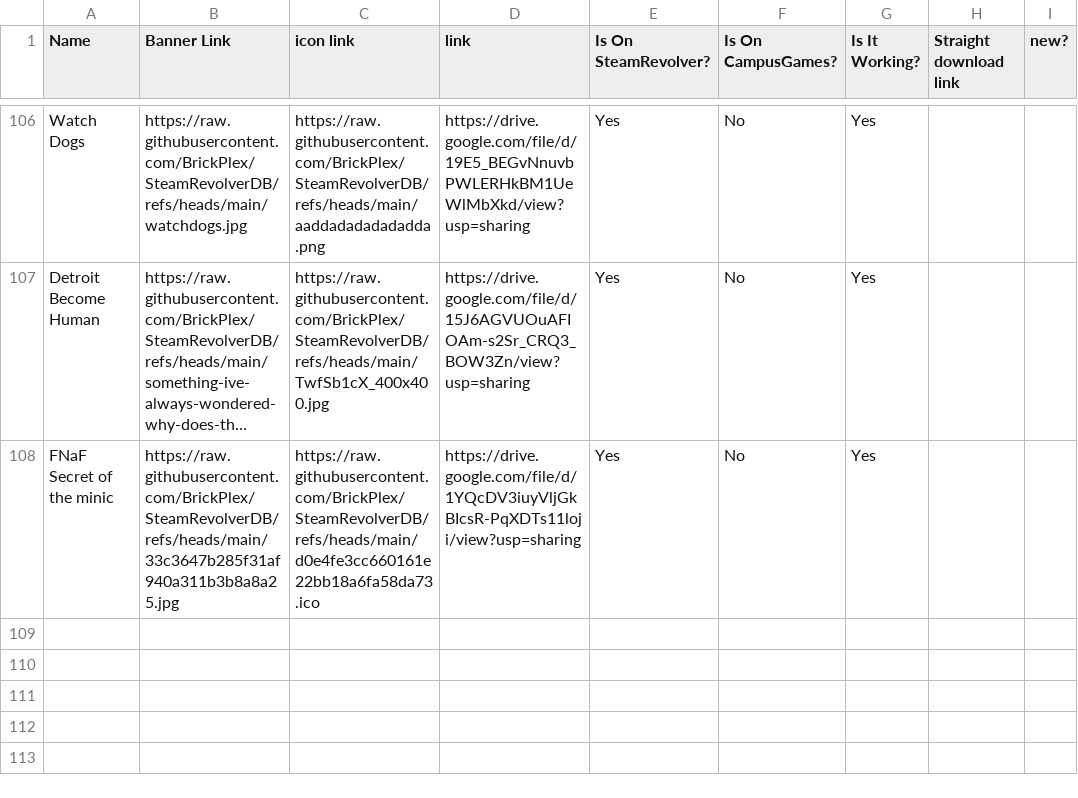
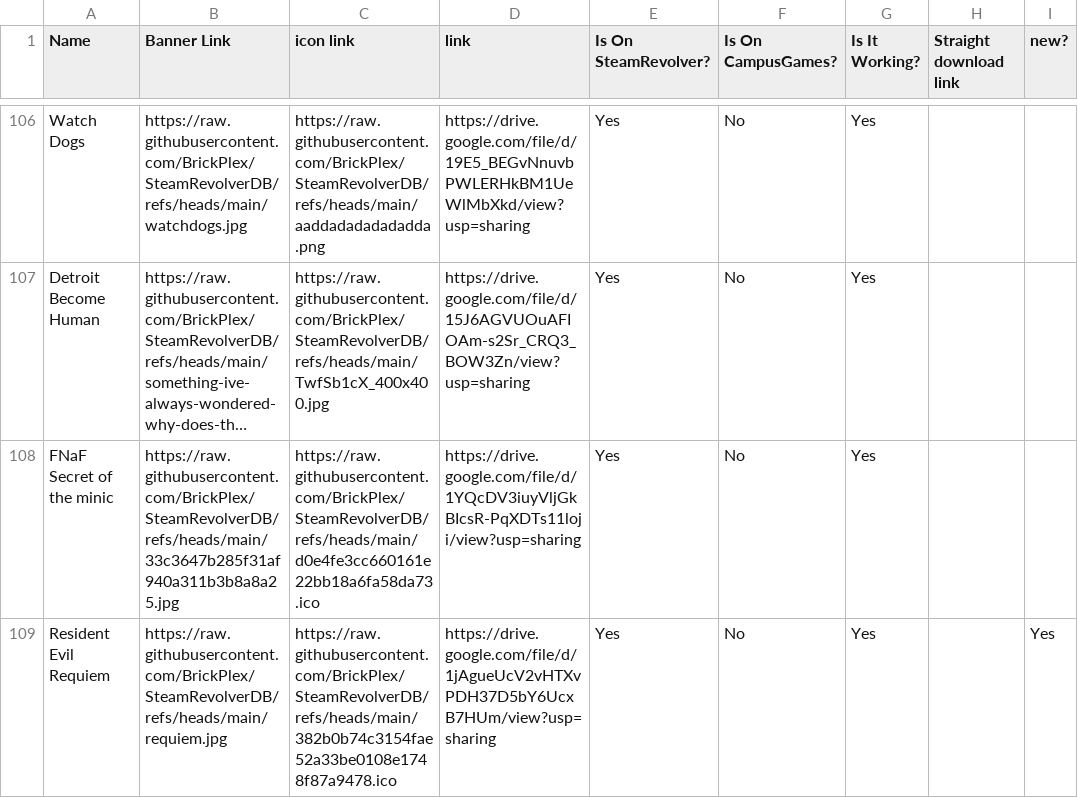
Before and after one commit to BrickPlex/SteamRevolverDB, a TSV file: SteamRevolver - Sheet1.tsv, drawn as a sheet; only a part is shown, gaps mark what is left out; long unchanged cells end in …; the diff names each change by its address in the sheet, - before the commit and + after, or states it on an @@ line.

Commit message:
Add files via upload

```diff
--- a/SteamRevolver - Sheet1.tsv
+++ b/SteamRevolver - Sheet1.tsv
+row 109: Resident Evil Requiem | https://raw.githubusercontent.com/BrickPlex/SteamRevolverDB/refs/heads/main/requiem.jpg | https://raw.githubusercontent.com/BrickPlex/SteamRevolverDB/refs/heads/main/382b0b74c3154fae52a33be0108e1748f87a9478.ico | https://drive.google.com/file/d/1jAgueUcV2vHTXvPDH37D5bY6UcxB7HUm/view?usp=sharing | Yes | No | Yes |  | Yes
```
